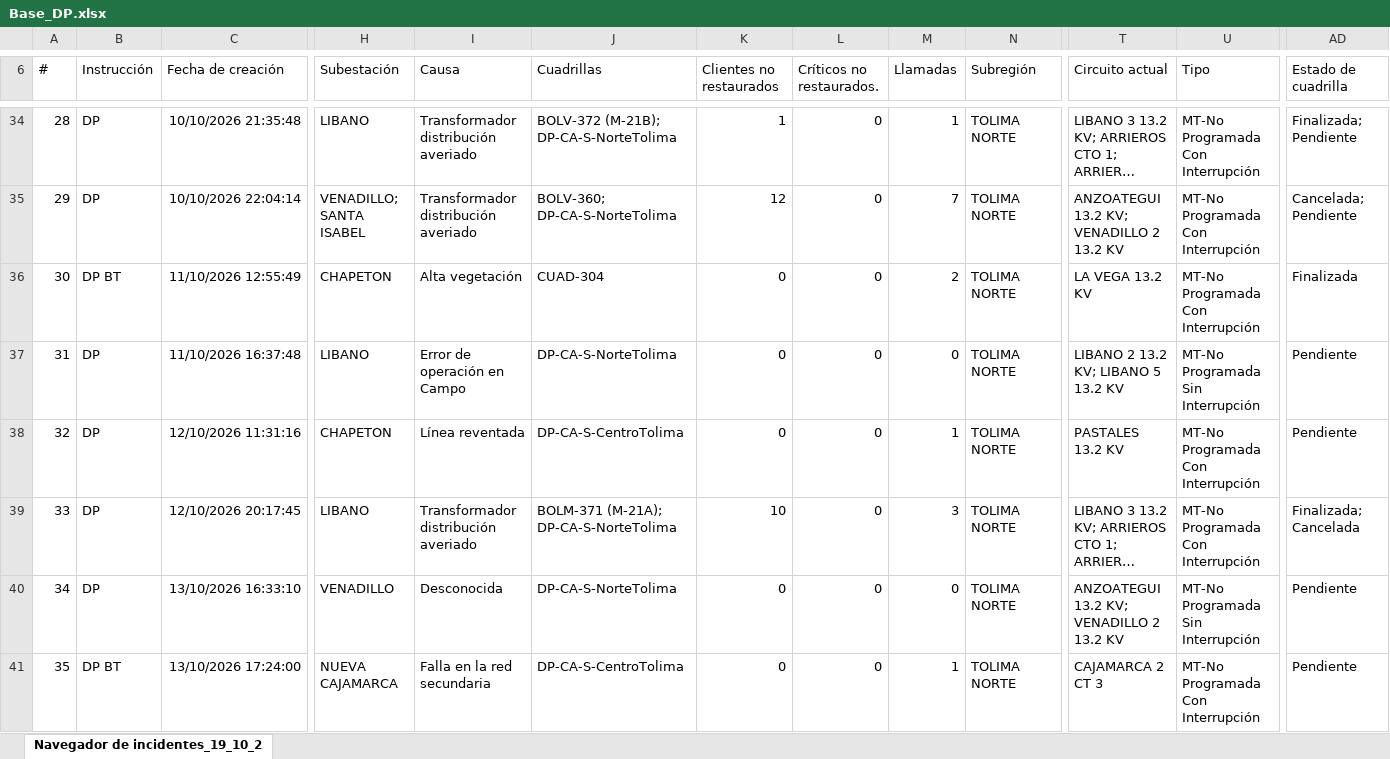
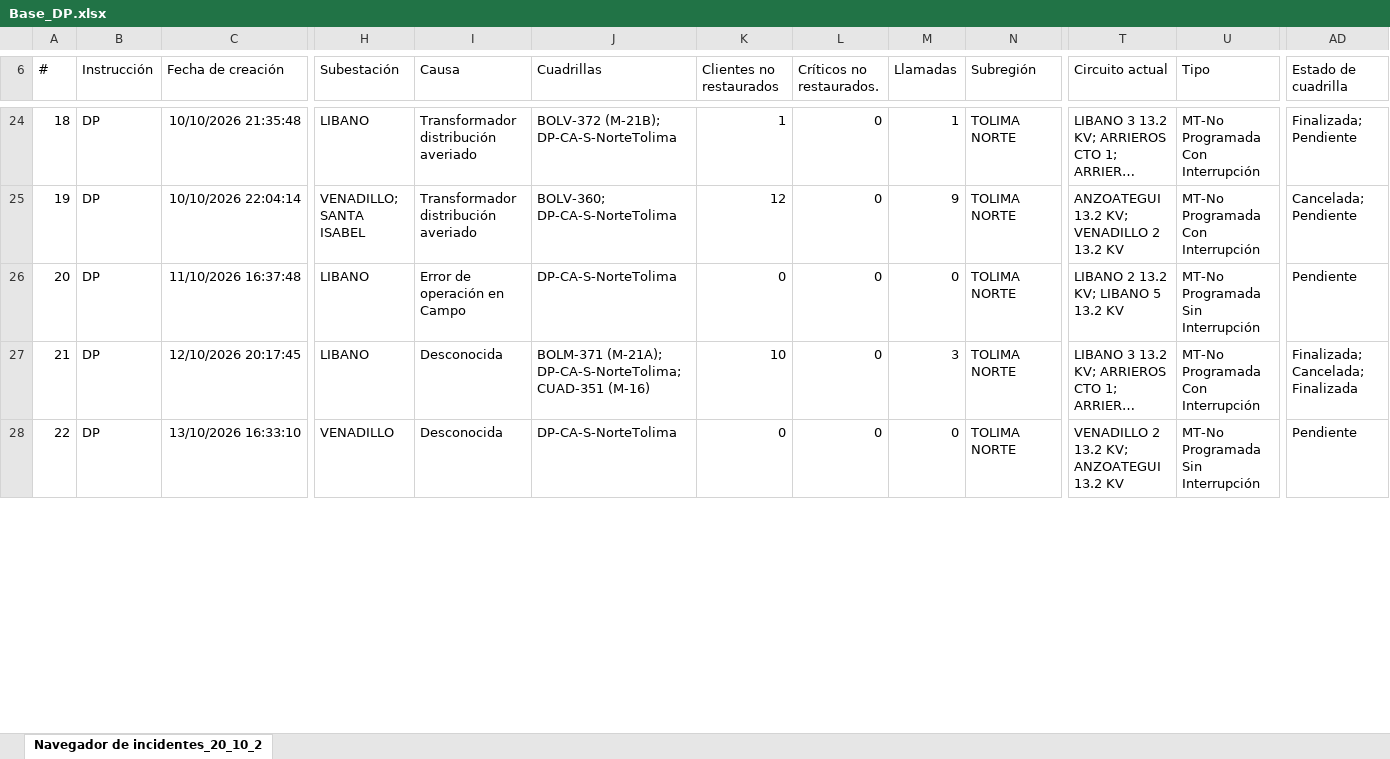
Before and after one commit to ingcentro-eng/monitor-dp-centro, an Excel workbook: Base_DP.xlsx, sheet Navegador de incidentes_20_10_2, drawn as a sheet; only a part is shown, gaps mark what is left out; long unchanged cells end in …; values as stored, in another font and other column widths than the file's, no borders; removed rows and columns are numbered as before the commit, all else as after; rows hold the shown columns only; the diff covers the shown part only; the diff names each change by its address in the sheet, - before the commit and + after, or states it on an @@ line.

```diff
--- a/Base_DP.xlsx (sheet Navegador de incidentes_20_10_2)
+++ b/Base_DP.xlsx (sheet Navegador de incidentes_20_10_2)
-sheet tab: Navegador de incidentes_19_10_2
+sheet tab: Navegador de incidentes_20_10_2
@@ column A (#) renumbered between rows 1 and 65 @@
-M25 (Llamadas): 7
+M25 (Llamadas): 9
-row 36: 30 | DP BT | 11/10/2026 12:55:49 | CHAPETON | Alta vegetación | CUAD-304 | 0 | 0 | 2 | TOLIMA NORTE | LA VEGA 13.2 KV | MT-No Programada Con Interrupción | Finalizada
-row 38: 32 | DP | 12/10/2026 11:31:16 | CHAPETON | Línea reventada | DP-CA-S-CentroTolima | 0 | 0 | 1 | TOLIMA NORTE | PASTALES 13.2 KV | MT-No Programada Con Interrupción | Pendiente
-I27 (Causa): Transformador distribución averiado
+I27 (Causa): Desconocida
-J27 (Cuadrillas): BOLM-371 (M-21A); DP-CA-S-NorteTolima
+J27 (Cuadrillas): BOLM-371 (M-21A); DP-CA-S-NorteTolima; CUAD-351 (M-16)
-AD27 (Estado de cuadrilla): Finalizada; Cancelada
+AD27 (Estado de cuadrilla): Finalizada; Cancelada; Finalizada
-T28 (Circuito actual): ANZOATEGUI 13.2 KV; VENADILLO 2 13.2 KV
+T28 (Circuito actual): VENADILLO 2 13.2 KV; ANZOATEGUI 13.2 KV
-row 41: 35 | DP BT | 13/10/2026 17:24:00 | NUEVA CAJAMARCA | Falla en la red secundaria | DP-CA-S-CentroTolima | 0 | 0 | 1 | TOLIMA NORTE | CAJAMARCA 2 CT 3 | MT-No Programada Con Interrupción | Pendiente
```
Also changed, not shown: 9 added rows, 19 removed rows and 76 edited cells elsewhere in this sheet.
